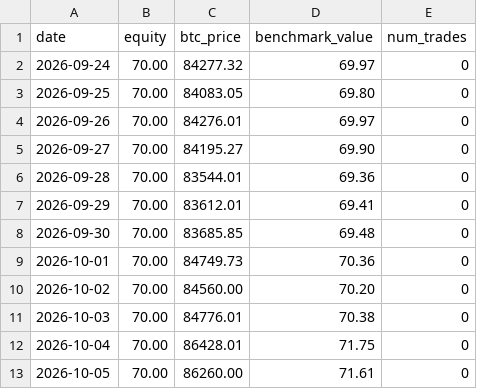
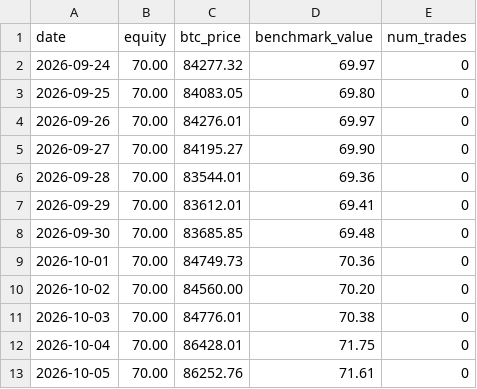
Before and after one commit to OuYangThermal/ai-70u-trading-experiment, a CSV file: data/daily_equity.csv, drawn as a sheet.

Commit message:
update data/daily_equity.csv

```diff
--- a/data/daily_equity.csv
+++ b/data/daily_equity.csv
@@ -12,2 +12,2 @@ date,equity,btc_price,benchmark_value,num_trades
 2026-10-04,70.00,86428.01,71.75,0
-2026-10-05,70.00,86260.00,71.61,0
+2026-10-05,70.00,86252.76,71.61,0
```
